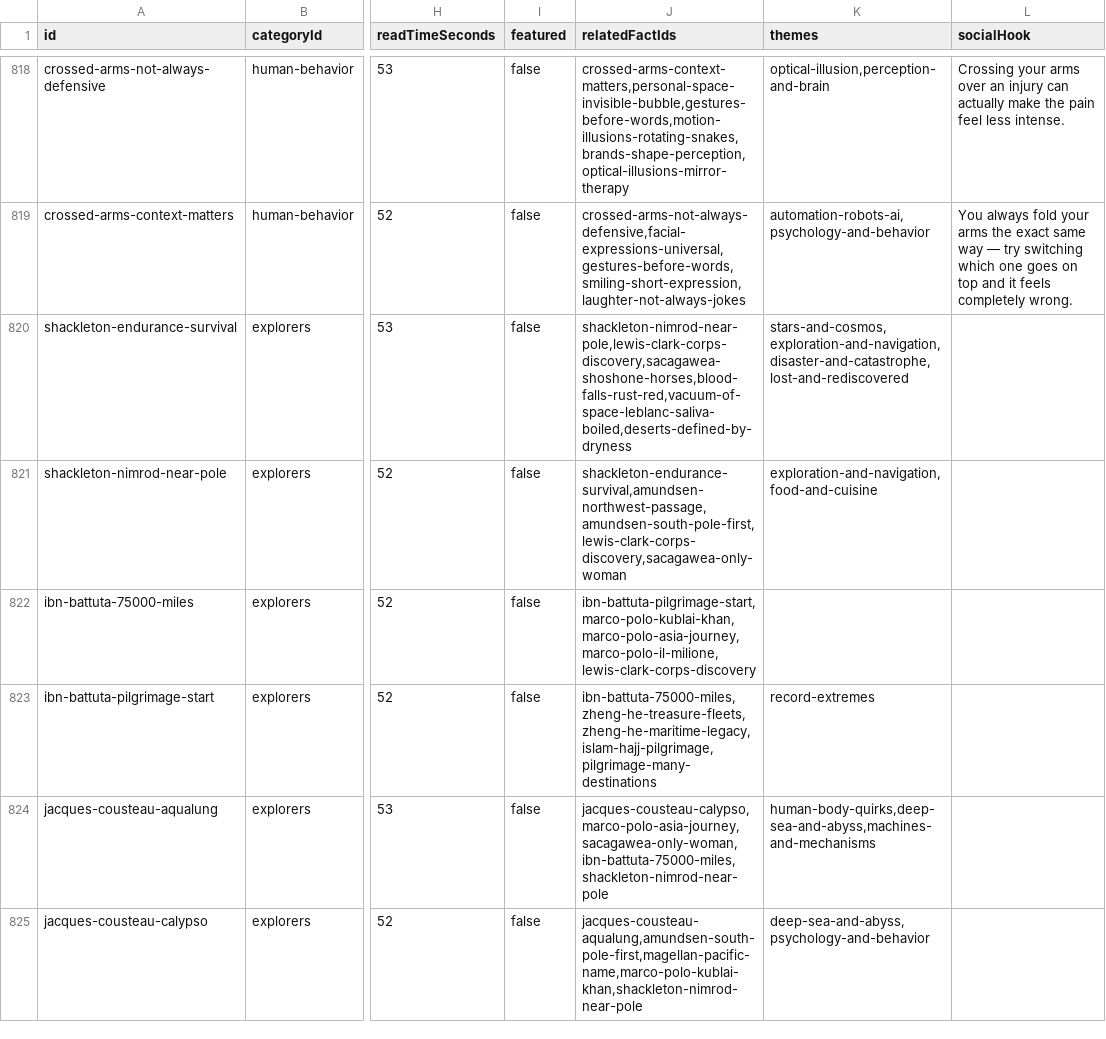
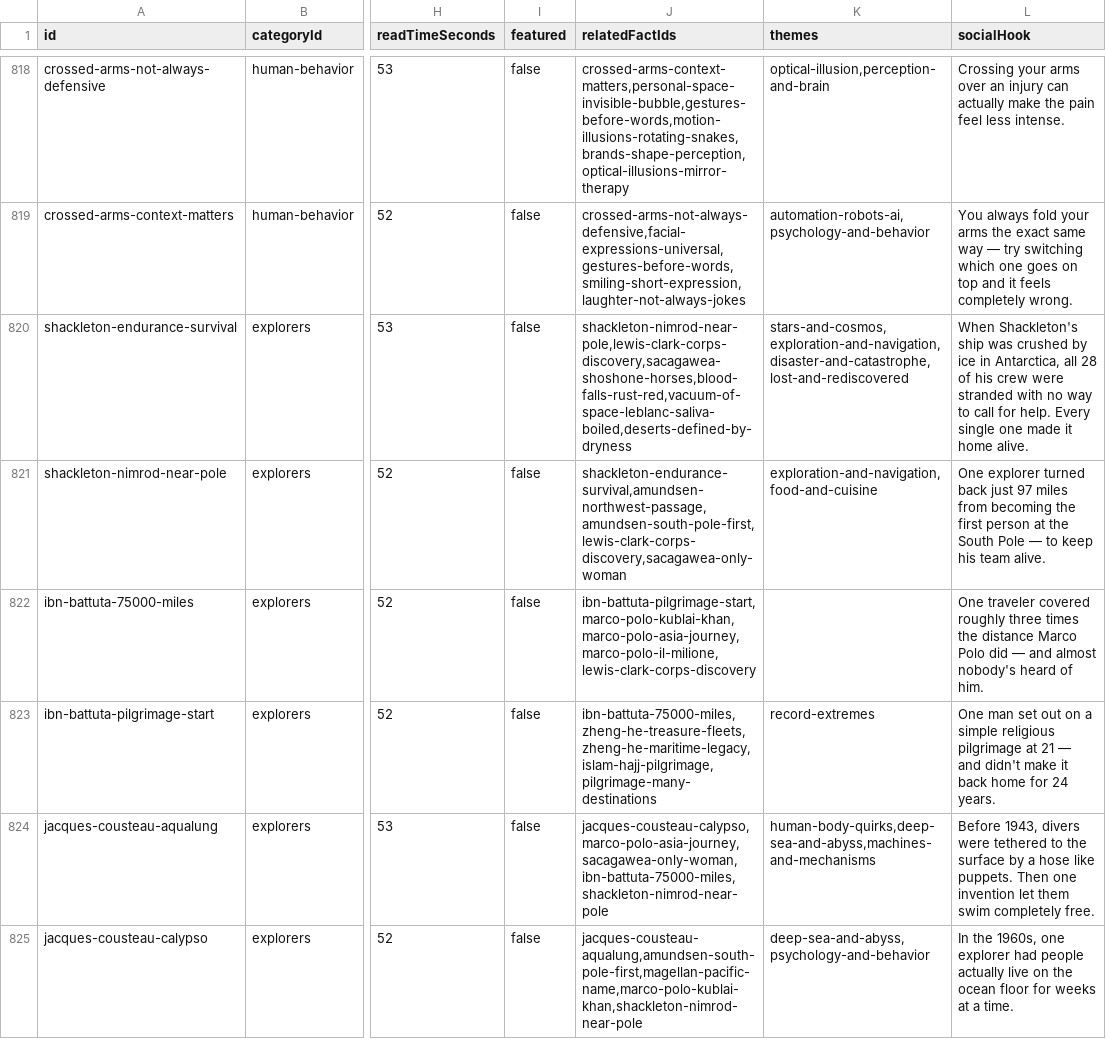
Before and after one commit to xaviersalazar/nib-content-workflow, a CSV file: approved-content/approved-facts.csv, drawn as a sheet; only a part is shown, gaps mark what is left out; the diff covers the shown part only; the diff names each change by its address in the sheet, - before the commit and + after, or states it on an @@ line.

Commit message:
feat: complete socialHook backfill for Explorers (Tier B phase 3)

```diff
--- a/approved-content/approved-facts.csv
+++ b/approved-content/approved-facts.csv
-L820 (socialHook): (empty)
+L820 (socialHook): When Shackleton's ship was crushed by ice in Antarctica, all 28 of his crew were stranded with no way to call for help. Every single one made it home alive.
-L821 (socialHook): (empty)
+L821 (socialHook): One explorer turned back just 97 miles from becoming the first person at the South Pole — to keep his team alive.
-L822 (socialHook): (empty)
+L822 (socialHook): One traveler covered roughly three times the distance Marco Polo did — and almost nobody's heard of him.
-L823 (socialHook): (empty)
+L823 (socialHook): One man set out on a simple religious pilgrimage at 21 — and didn't make it back home for 24 years.
-L824 (socialHook): (empty)
+L824 (socialHook): Before 1943, divers were tethered to the surface by a hose like puppets. Then one invention let them swim completely free.
-L825 (socialHook): (empty)
+L825 (socialHook): In the 1960s, one explorer had people actually live on the ocean floor for weeks at a time.
```
Also changed, not shown: 17 edited cells elsewhere in this file, 1 other file.
